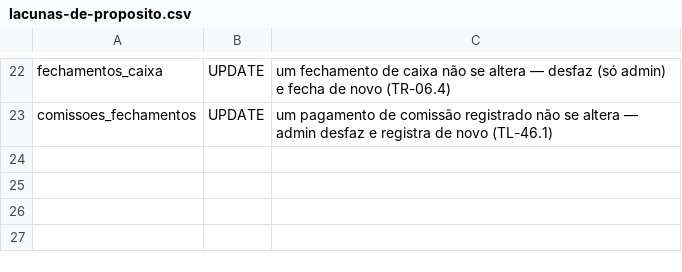
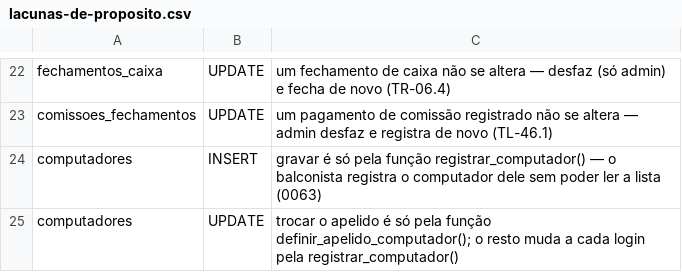
Before and after one commit to caranovavidanova/sakura-system-ace, a CSV file: supabase/testes-rls/lacunas-de-proposito.csv, drawn as a sheet; only a part is shown, gaps mark what is left out; the diff names each change by its address in the sheet, - before the commit and + after, or states it on an @@ line.

```diff
--- a/supabase/testes-rls/lacunas-de-proposito.csv
+++ b/supabase/testes-rls/lacunas-de-proposito.csv
+row 24: computadores | INSERT | gravar é só pela função registrar_computador() — o balconista registra o computador dele sem poder ler a lista (0063)
+row 25: computadores | UPDATE | trocar o apelido é só pela função definir_apelido_computador(); o resto muda a cada login pela registrar_computador()
```
Also changed, not shown: supabase/testes-rls/expectativas.csv, 31 other files.
